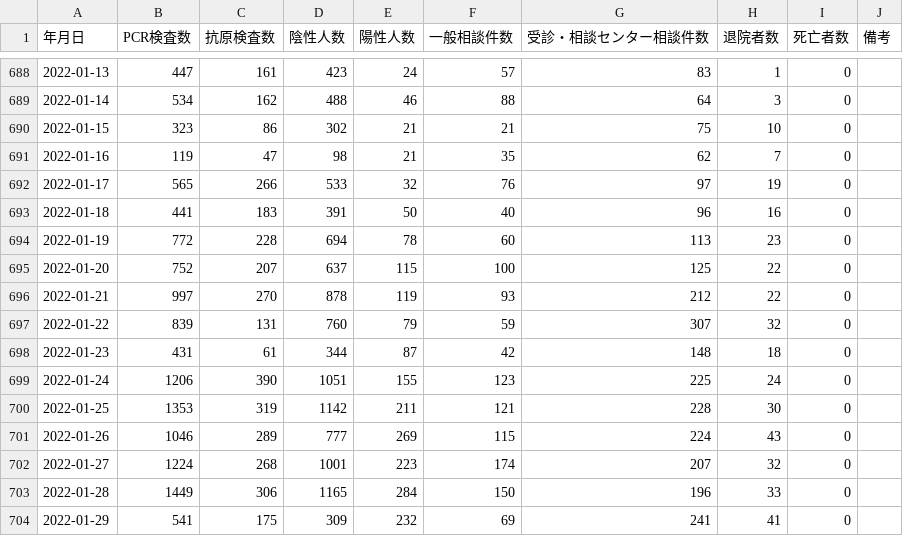
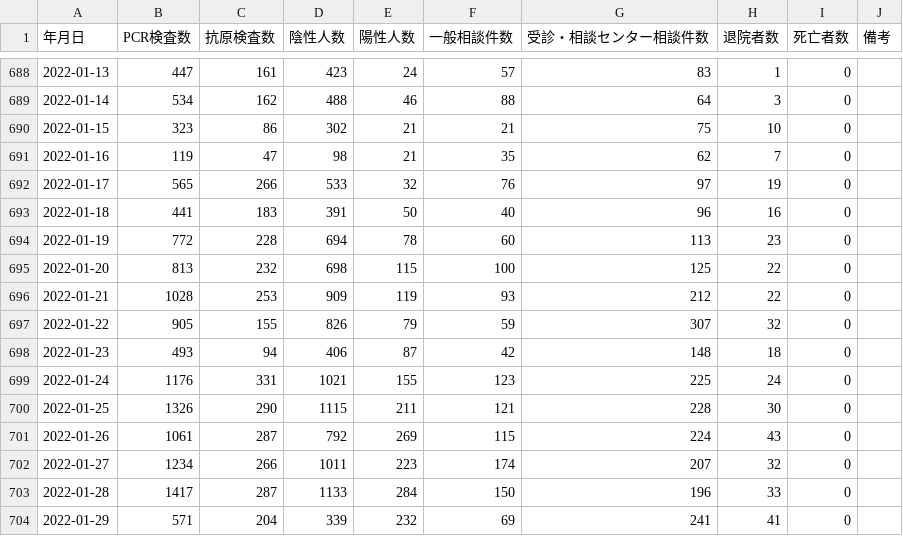
Before and after one commit to terachan0117/covid19-toyama-opendata, a CSV file: data/toyama_counts.csv, drawn as a sheet; only a part is shown, gaps mark what is left out; the diff covers the shown part only.

```diff
--- a/data/toyama_counts.csv
+++ b/data/toyama_counts.csv
@@ -694,11 +694,11 @@
 2022-01-19,772,228,694,78,60,113,23,0,
-2022-01-20,752,207,637,115,100,125,22,0,
-2022-01-21,997,270,878,119,93,212,22,0,
-2022-01-22,839,131,760,79,59,307,32,0,
-2022-01-23,431,61,344,87,42,148,18,0,
-2022-01-24,1206,390,1051,155,123,225,24,0,
-2022-01-25,1353,319,1142,211,121,228,30,0,
-2022-01-26,1046,289,777,269,115,224,43,0,
-2022-01-27,1224,268,1001,223,174,207,32,0,
-2022-01-28,1449,306,1165,284,150,196,33,0,
-2022-01-29,541,175,309,232,69,241,41,0,
+2022-01-20,813,232,698,115,100,125,22,0,
+2022-01-21,1028,253,909,119,93,212,22,0,
+2022-01-22,905,155,826,79,59,307,32,0,
+2022-01-23,493,94,406,87,42,148,18,0,
+2022-01-24,1176,331,1021,155,123,225,24,0,
+2022-01-25,1326,290,1115,211,121,228,30,0,
+2022-01-26,1061,287,792,269,115,224,43,0,
+2022-01-27,1234,266,1011,223,174,207,32,0,
+2022-01-28,1417,287,1133,284,150,196,33,0,
+2022-01-29,571,204,339,232,69,241,41,0,
```
Also changed, not shown: 1 added row and 66 edited cells elsewhere in this file, data/160008_toyama_covid19_antigen_test_people.csv, data/160008_toyama_covid19_call_center.csv, 7 other files.
